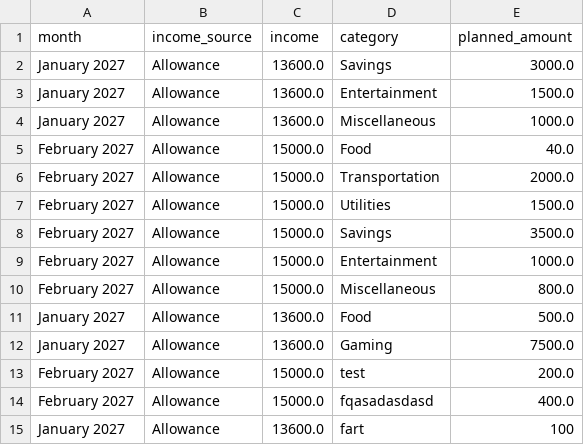
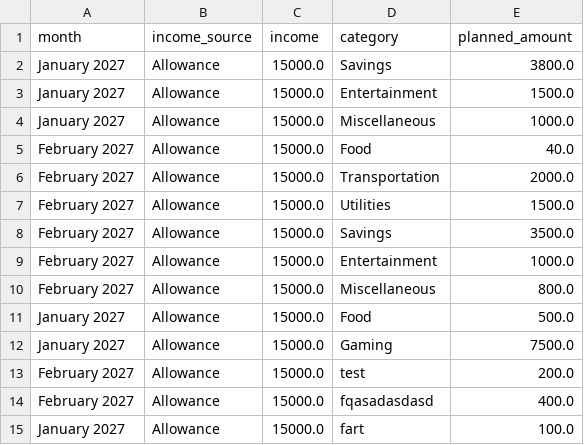
Before and after one commit to samuel-lim67/budget-buddy-lim-202605250, a CSV file: budget_data.csv, drawn as a sheet.

```diff
--- a/budget_data.csv
+++ b/budget_data.csv
@@ -1,5 +1,5 @@
 month,income_source,income,category,planned_amount
-January 2027,Allowance,13600.0,Savings,3000.0
-January 2027,Allowance,13600.0,Entertainment,1500.0
-January 2027,Allowance,13600.0,Miscellaneous,1000.0
+January 2027,Allowance,15000.0,Savings,3800.0
+January 2027,Allowance,15000.0,Entertainment,1500.0
+January 2027,Allowance,15000.0,Miscellaneous,1000.0
 February 2027,Allowance,15000.0,Food,40.0
@@ -10,6 +10,6 @@ February 2027,Allowance,15000.0,Entertainment,1000.0
 February 2027,Allowance,15000.0,Miscellaneous,800.0
-January 2027,Allowance,13600.0,Food,500.0
-January 2027,Allowance,13600.0,Gaming,7500.0
+January 2027,Allowance,15000.0,Food,500.0
+January 2027,Allowance,15000.0,Gaming,7500.0
 February 2027,Allowance,15000.0,test,200.0
 February 2027,Allowance,15000.0,fqasadasdasd,400.0
-January 2027,Allowance,13600.0,fart,100
+January 2027,Allowance,15000.0,fart,100.0
```
Also changed, not shown: expense_data.csv, 3 other files.
